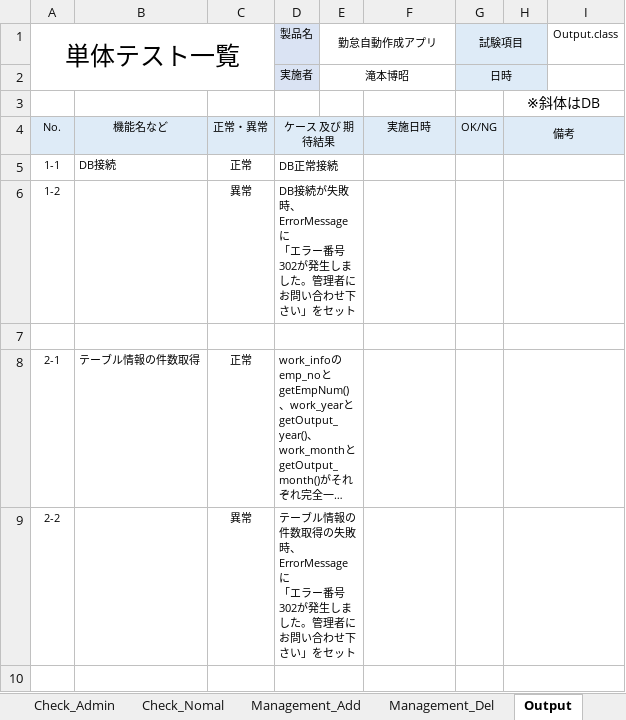
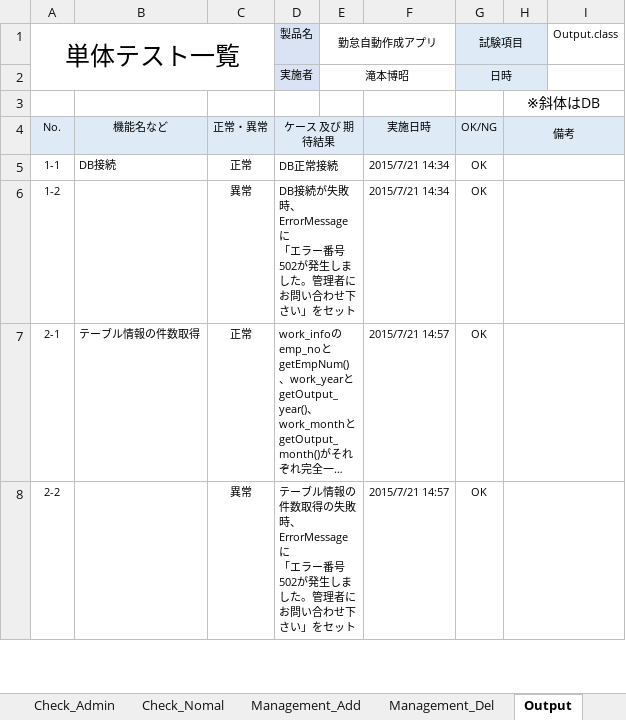
Before and after one commit to egao-project/AttendanceManagement, an Excel workbook: Document/試験仕様書（単体テスト）.xlsx, sheet Output, drawn as a sheet; only a part is shown; long unchanged cells end in …; values as stored, in another font and other column widths than the file's, no borders; removed rows and columns are numbered as before the commit, all else as after; the diff covers the shown part only; the diff names each change by its address in the sheet, - before the commit and + after, or states it on an @@ line.

```diff
--- a/Document/試験仕様書（単体テスト）.xlsx (sheet Output)
+++ b/Document/試験仕様書（単体テスト）.xlsx (sheet Output)
-F5:F6: (empty)
+F5:F6: 2015/7/21 14:34
-G5:G6: (empty)
+G5:G6: OK
-D6: …ラー番号302が発生し…
+D6: …ラー番号502が発生し…
-row 7: (empty)
-F7:F8: (empty)
+F7:F8: 2015/7/21 14:57
-G7:G8: (empty)
+G7:G8: OK
-D8: …ラー番号302が発生し…
+D8: …ラー番号502が発生し…
-row 10: (empty)
```
Also changed, not shown: 5 added rows, 3 removed rows and 57 edited cells elsewhere in this sheet, sheet Back, other sheet tabs, 5 other files.
